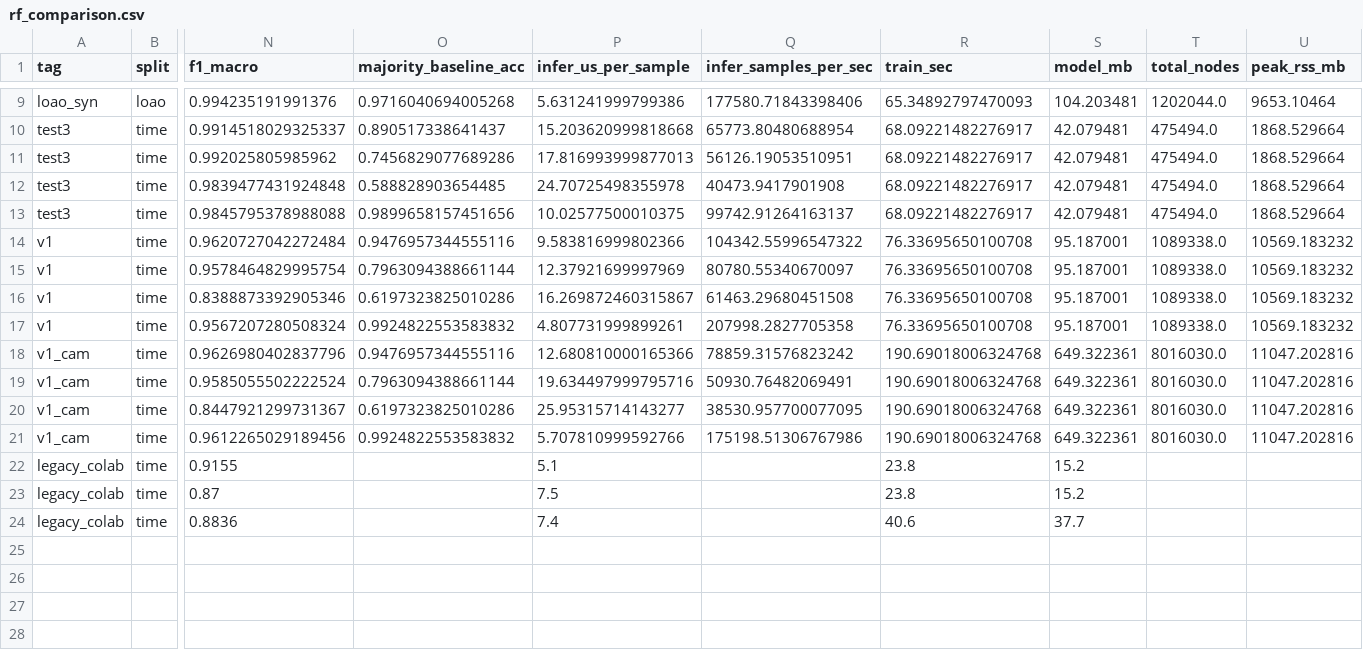
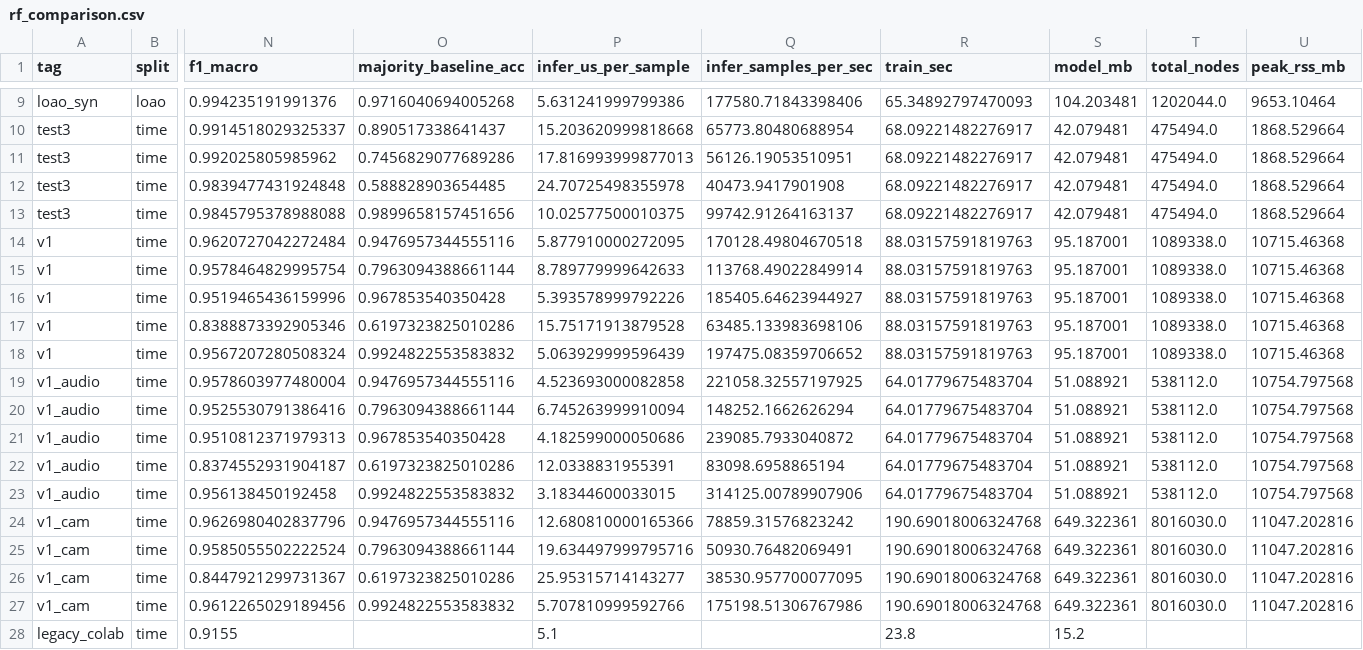
Before and after one commit to yejinhan11/edge_ai_iot_ids_optimization, a CSV file: results/tables/rf_comparison.csv, drawn as a sheet; only a part is shown, gaps mark what is left out; the shorter side is filled out with more unchanged rows; addresses are those after the commit; rows hold the shown columns only; the diff names each change by its address in the sheet, - before the commit and + after, or states it on an @@ line.

Commit message:
Add audio subset (has_audio), audio-trained RF, paper comparison notes, lightweighting plan

```diff
--- a/results/tables/rf_comparison.csv
+++ b/results/tables/rf_comparison.csv
-P14 (infer_us_per_sample): 9.583816999802366
+P14 (infer_us_per_sample): 5.877910000272095
-Q14 (infer_samples_per_sec): 104342.55996547322
+Q14 (infer_samples_per_sec): 170128.49804670518
-R14:R15 (train_sec): 76.33695650100708
+R14:R15 (train_sec): 88.03157591819763
-U14:U15 (peak_rss_mb): 10569.183232
+U14:U15 (peak_rss_mb): 10715.46368
-P15 (infer_us_per_sample): 12.37921699997969
+P15 (infer_us_per_sample): 8.789779999642633
-Q15 (infer_samples_per_sec): 80780.55340670097
+Q15 (infer_samples_per_sec): 113768.49022849914
+row 16: v1 | time | 0.9519465436159996 | 0.967853540350428 | 5.393578999792226 | 185405.64623944927 | 88.03157591819763 | 95.187001 | 1089338.0 | 10715.46368
-P17 (infer_us_per_sample): 16.269872460315867
+P17 (infer_us_per_sample): 15.75171913879528
-Q17 (infer_samples_per_sec): 61463.29680451508
+Q17 (infer_samples_per_sec): 63485.133983698106
-R17:R18 (train_sec): 76.33695650100708
+R17:R18 (train_sec): 88.03157591819763
-U17:U18 (peak_rss_mb): 10569.183232
+U17:U18 (peak_rss_mb): 10715.46368
-P18 (infer_us_per_sample): 4.807731999899261
+P18 (infer_us_per_sample): 5.063929999596439
-Q18 (infer_samples_per_sec): 207998.2827705358
+Q18 (infer_samples_per_sec): 197475.08359706652
+row 19: v1_audio | time | 0.9578603977480004 | 0.9476957344555116 | 4.523693000082858 | 221058.32557197925 | 64.01779675483704 | 51.088921 | 538112.0 | 10754.797568
+row 20: v1_audio | time | 0.9525530791386416 | 0.7963094388661144 | 6.745263999910094 | 148252.1662626294 | 64.01779675483704 | 51.088921 | 538112.0 | 10754.797568
+row 21: v1_audio | time | 0.9510812371979313 | 0.967853540350428 | 4.182599000050686 | 239085.7933040872 | 64.01779675483704 | 51.088921 | 538112.0 | 10754.797568
+row 22: v1_audio | time | 0.8374552931904187 | 0.6197323825010286 | 12.0338831955391 | 83098.6958865194 | 64.01779675483704 | 51.088921 | 538112.0 | 10754.797568
+row 23: v1_audio | time | 0.956138450192458 | 0.9924822553583832 | 3.18344600033015 | 314125.00789907906 | 64.01779675483704 | 51.088921 | 538112.0 | 10754.797568
```
Also changed, not shown: results/tables/dataset_v1_summary.csv, results/tables/rf_v1.csv, 6 other files.
